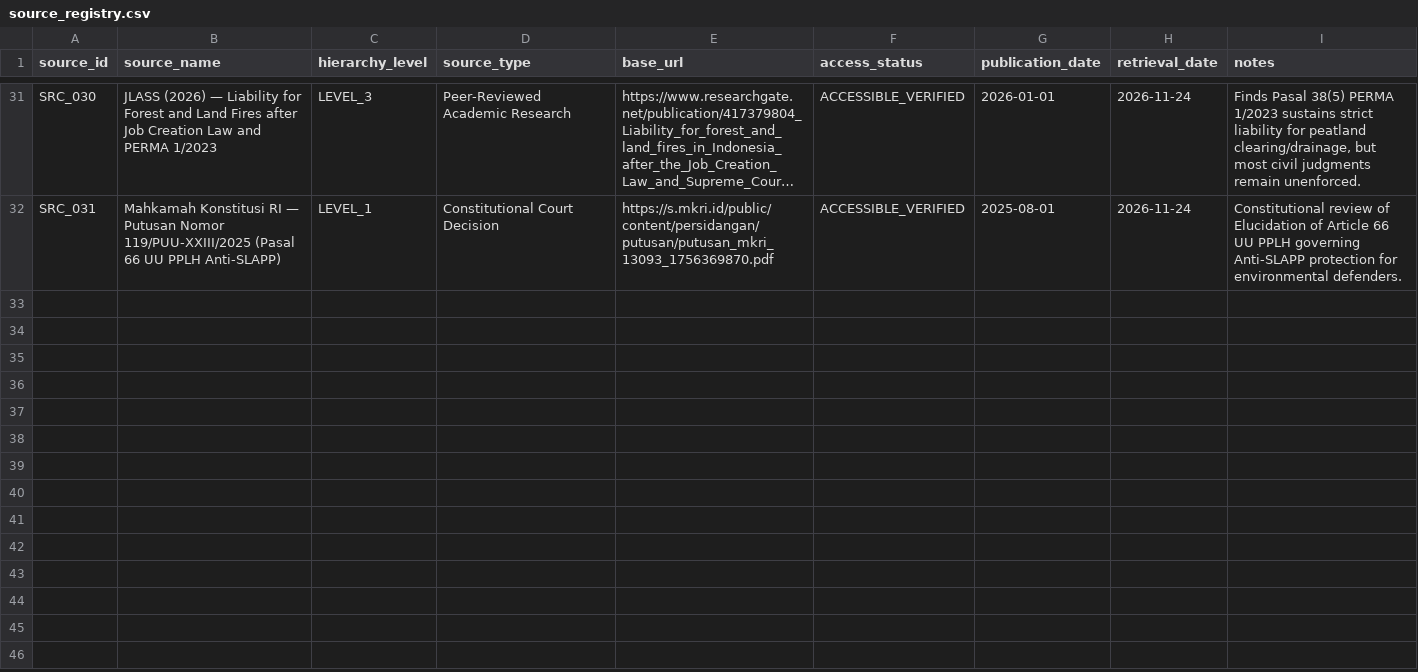
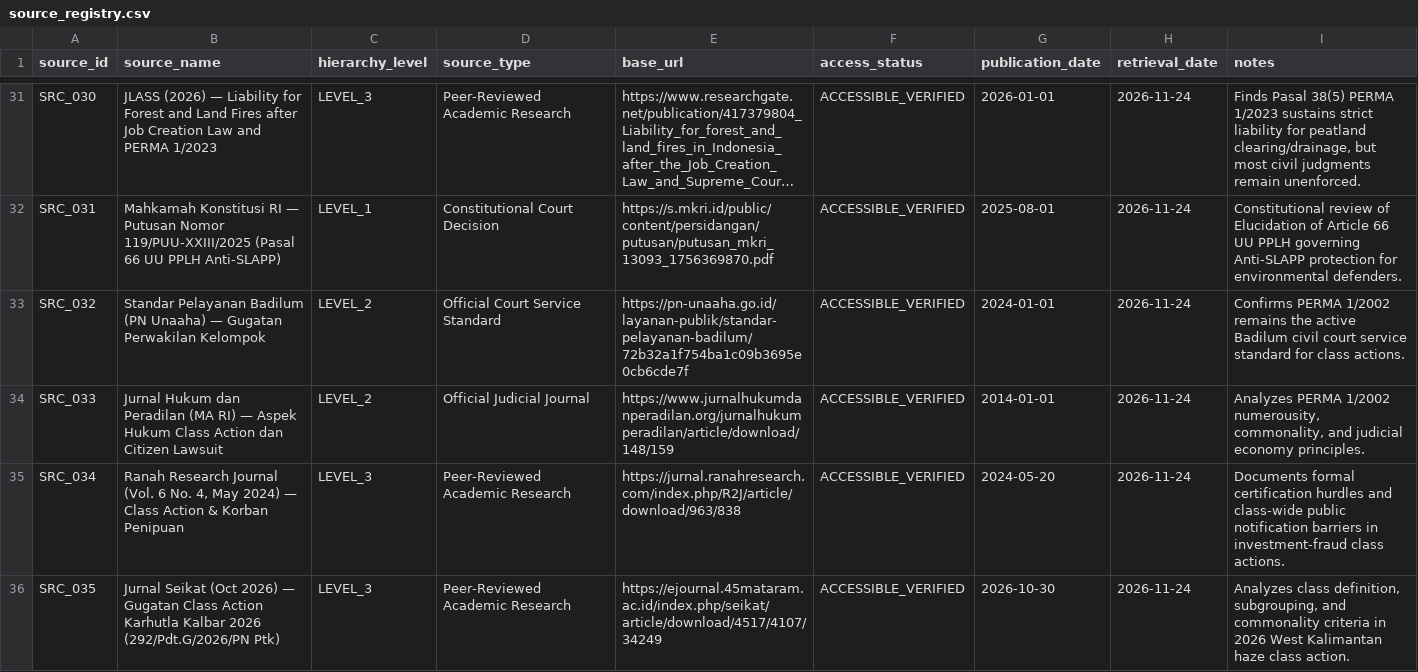
Before and after one commit to bsdkijc-dev/indonesia-judicial-regulatory-impact-observatory, a CSV file: data/perma_registry/source_registry.csv, drawn as a sheet; only a part is shown, gaps mark what is left out; long unchanged cells end in …; the diff names each change by its address in the sheet, - before the commit and + after, or states it on an @@ line.

```diff
--- a/data/perma_registry/source_registry.csv
+++ b/data/perma_registry/source_registry.csv
+row 33: SRC_032 | Standar Pelayanan Badilum (PN Unaaha) — Gugatan Perwakilan Kelompok | LEVEL_2 | Official Court Service Standard | https://pn-unaaha.go.id/layanan-publik/standar-pelayanan-badilum/72b32a1f754ba1c09b3695e0cb6cde7f | ACCESSIBLE_VERIFIED | 2024-01-01 | 2026-11-24 | Confirms PERMA 1/2002 remains the active Badilum civil court service standard for class actions.
+row 34: SRC_033 | Jurnal Hukum dan Peradilan (MA RI) — Aspek Hukum Class Action dan Citizen Lawsuit | LEVEL_2 | Official Judicial Journal | https://www.jurnalhukumdanperadilan.org/jurnalhukumperadilan/article/download/148/159 | ACCESSIBLE_VERIFIED | 2014-01-01 | 2026-11-24 | Analyzes PERMA 1/2002 numerousity, commonality, and judicial economy principles.
+row 35: SRC_034 | Ranah Research Journal (Vol. 6 No. 4, May 2024) — Class Action & Korban Penipuan | LEVEL_3 | Peer-Reviewed Academic Research | https://jurnal.ranahresearch.com/index.php/R2J/article/download/963/838 | ACCESSIBLE_VERIFIED | 2024-05-20 | 2026-11-24 | Documents formal certification hurdles and class-wide public notification barriers in investment-fraud class actions.
+row 36: SRC_035 | Jurnal Seikat (Oct 2026) — Gugatan Class Action Karhutla Kalbar 2026 (292/Pdt.G/2026/PN Ptk) | LEVEL_3 | Peer-Reviewed Academic Research | https://ejournal.45mataram.ac.id/index.php/seikat/article/download/4517/4107/34249 | ACCESSIBLE_VERIFIED | 2026-10-30 | 2026-11-24 | Analyzes class definition, subgrouping, and commonality criteria in 2026 West Kalimantan haze class action.
```
Also changed, not shown: data/impact_indicators/ria_assessments.csv, data/implementation/implementation_evidence.csv, 19 other files.
